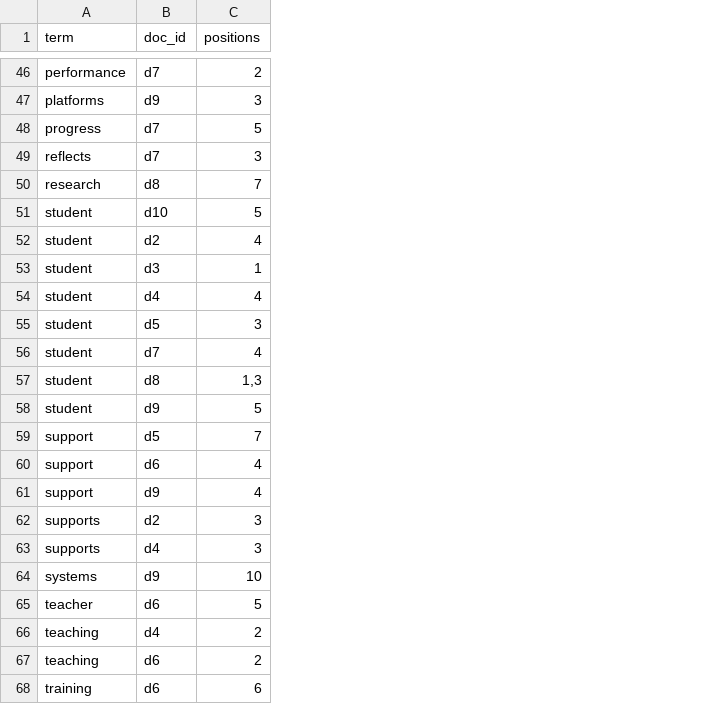
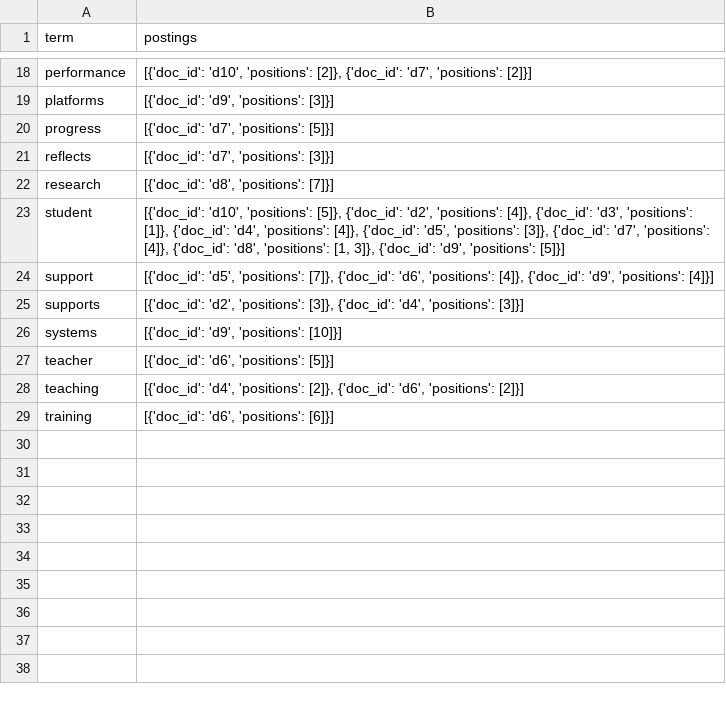
Before and after one commit to sarashwan67/IR-Education-Project, a CSV file: output/positional_index.csv, drawn as a sheet; only a part is shown, gaps mark what is left out; removed rows and columns are numbered as before the commit, all else as after; the diff covers the shown part only; the diff names each change by its address in the sheet, - before the commit and + after, or states it on an @@ line.

Commit message:
Update positional index

```diff
--- a/output/positional_index.csv
+++ b/output/positional_index.csv
-column B (doc_id), rows 46-51: d7 | d9 | d7 | d7 | d8 | d10; row 59: d5; rows 63-66: d4 | d9 | d6 | d4; row 68: d6
-column C (positions), rows 46-51: 2 | 3 | 5 | 3 | 7 | 5; row 59: 7; rows 63-66: 3 | 10 | 5 | 2; row 68: 6
+column B (postings), rows 18-29: [{'doc_id': 'd10', 'positions': [2]}, {'doc_id': 'd7', 'positions': [2]}] | [{'doc_id': 'd9', 'positions': [3]}] | [{'doc_id': 'd7', 'positions': [5]}] | [{'doc_id': 'd7', 'positions': [3]}] | [{'doc_id': 'd8', 'positions': [7]}] | [{'doc_id': 'd10', 'positions': [5]}, {'doc_id': 'd2', 'positions': [4]}, {'doc_id': 'd3', 'positions': [1]}, {'doc_id': 'd4', 'positions': [4]}, {'doc_id': 'd5', 'positions': [3]}, {'doc_id': 'd7', 'positions': [4]}, {'doc_id': 'd8', 'positions': [1, 3]}, {'doc_id': 'd9', 'positions': [5]}] | [{'doc_id': 'd5', 'positions': [7]}, {'doc_id': 'd6', 'positions': [4]}, {'doc_id': 'd9', 'positions': [4]}] | [{'doc_id': 'd2', 'positions': [3]}, {'doc_id': 'd4', 'positions': [3]}] | [{'doc_id': 'd9', 'positions': [10]}] | [{'doc_id': 'd6', 'positions': [5]}] | [{'doc_id': 'd4', 'positions': [2]}, {'doc_id': 'd6', 'positions': [2]}] | [{'doc_id': 'd6', 'positions': [6]}]
-row 52: student | d2 | 4
-row 53: student | d3 | 1
-row 54: student | d4 | 4
-row 55: student | d5 | 3
-row 56: student | d7 | 4
-row 57: student | d8 | 1,3
-row 58: student | d9 | 5
-row 60: support | d6 | 4
-row 61: support | d9 | 4
-row 62: supports | d2 | 3
-row 67: teaching | d6 | 2
```
Also changed, not shown: 28 removed rows elsewhere in this file, 2 other files.
